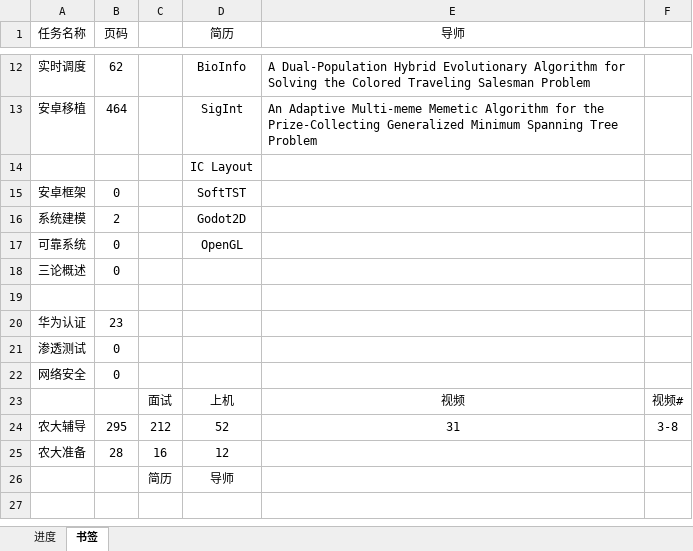
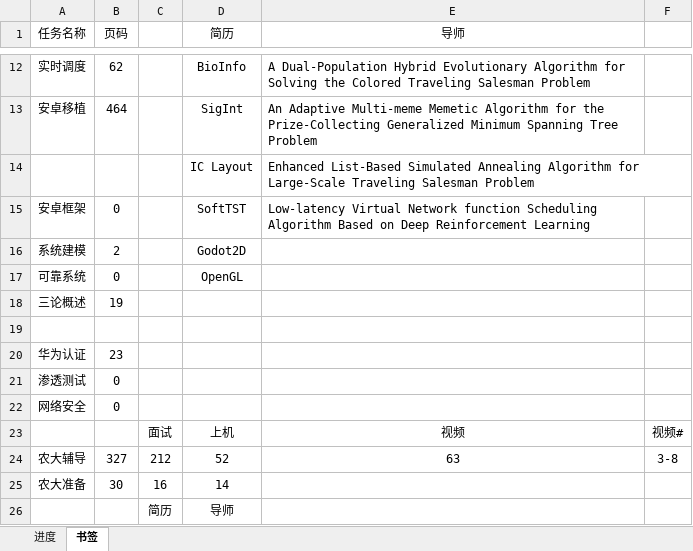
Before and after one commit to AlucardNosferatu/NPEE, an Excel workbook: FZU/PlanB/磁场转动.xlsx, sheet 书签, drawn as a sheet; only a part is shown, gaps mark what is left out; values as stored, in another font and other column widths than the file's, no borders; the diff names each change by its address in the sheet, - before the commit and + after, or states it on an @@ line.

```diff
--- a/FZU/PlanB/磁场转动.xlsx (sheet 书签)
+++ b/FZU/PlanB/磁场转动.xlsx (sheet 书签)
-E14 (导师): (empty)
+E14 (导师): Enhanced List-Based Simulated Annealing Algorithm for Large-Scale Traveling Salesman Problem
-E15 (导师): (empty)
+E15 (导师): Low-latency Virtual Network function Scheduling Algorithm Based on Deep Reinforcement Learning
-B18 (页码): 0
+B18 (页码): 19
-B24 (页码): 295
+B24 (页码): 327
-E24 (导师): 31
+E24 (导师): 63
-B25 (页码): 28
+B25 (页码): 30
-D25 (简历): 12
+D25 (简历): 14
```
Also changed, not shown: sheet 进度, 2 other files.
